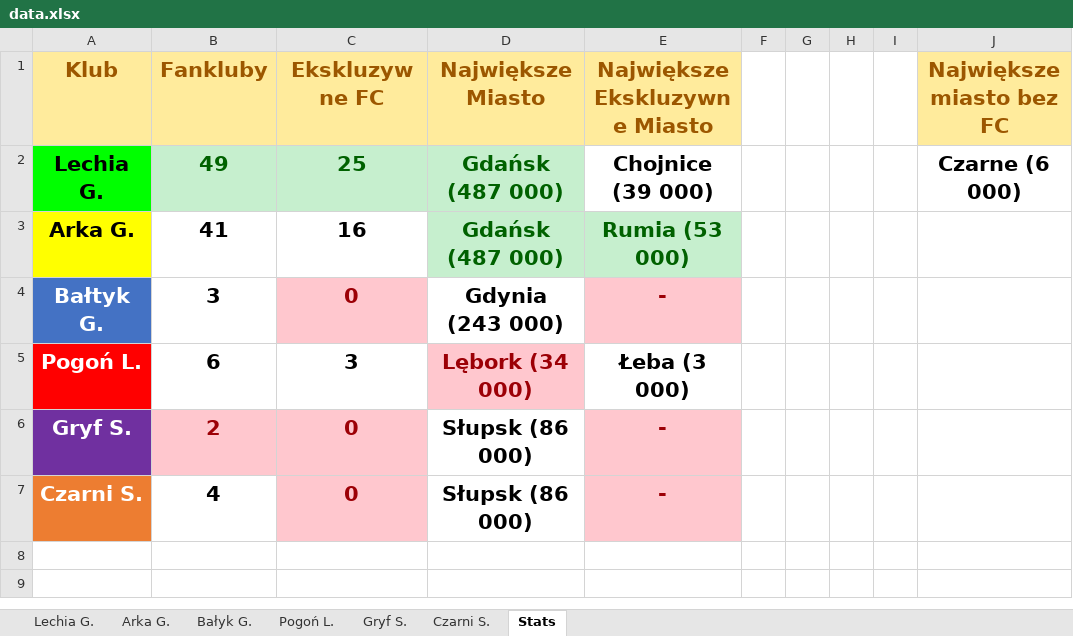
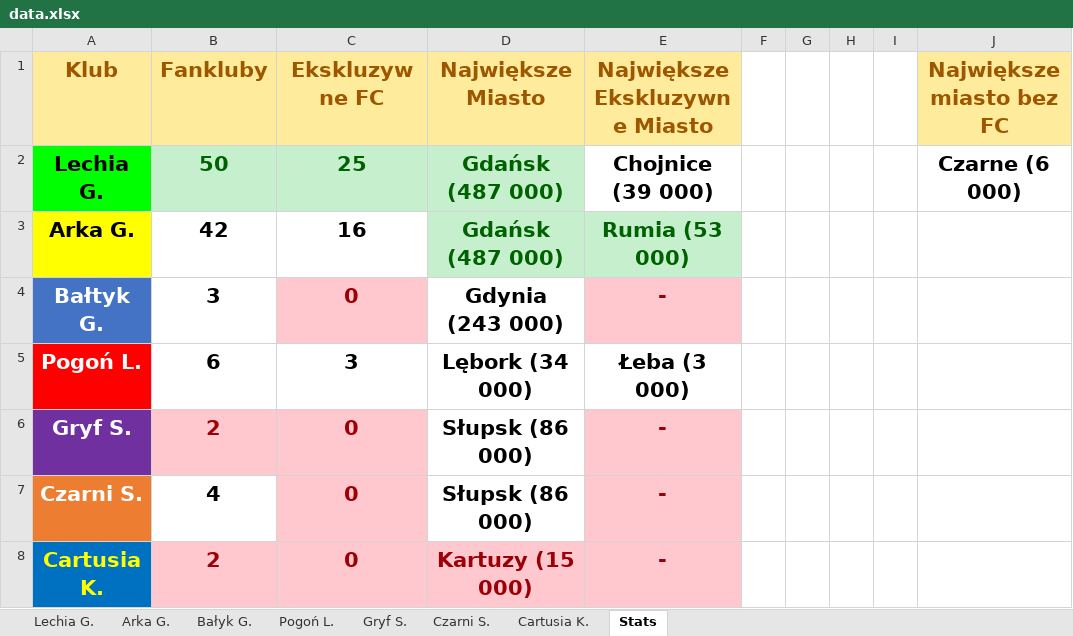
Before and after one commit to jxnge/map-and-stats, an Excel workbook: Data/Distribution of fans in Pomeranian Voivodship/data.xlsx, sheet Stats, drawn as a sheet; values as stored, in another font and other column widths than the file's, no borders; the diff names each change by its address in the sheet, - before the commit and + after, or states it on an @@ line.

```diff
--- a/Data/Distribution of fans in Pomeranian Voivodship/data.xlsx (sheet Stats)
+++ b/Data/Distribution of fans in Pomeranian Voivodship/data.xlsx (sheet Stats)
+sheet tab: Cartusia K.
-B2 (Fankluby): 49
+B2 (Fankluby): 50
-B3 (Fankluby): 41
+B3 (Fankluby): 42
@@ D5 fill: #FFC7CE → none, text colour: #9C0006 → black @@
+row 8: Cartusia K. | 2 | 0 | Kartuzy (15 000) | -
```
Also changed, not shown: sheet Lechia G., sheet Arka G., Data/Distribution of fans in Greater-Poland Voivodship/data.xlsx, 45 other files.
